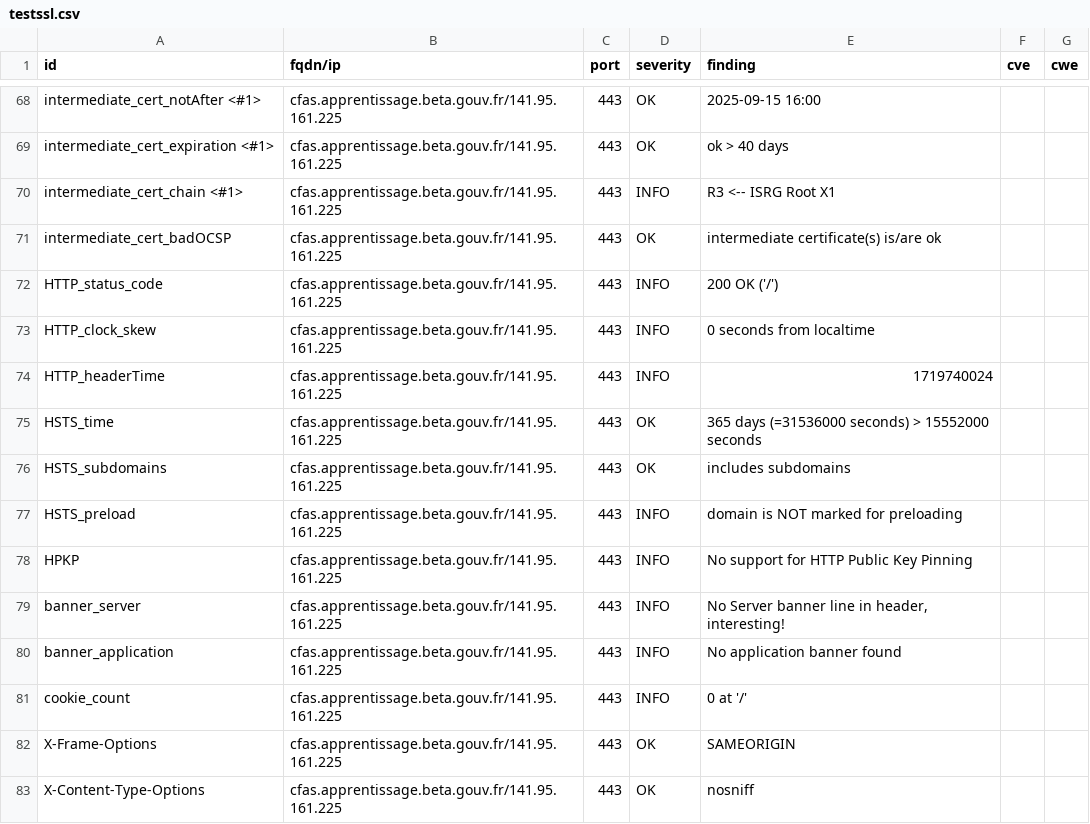
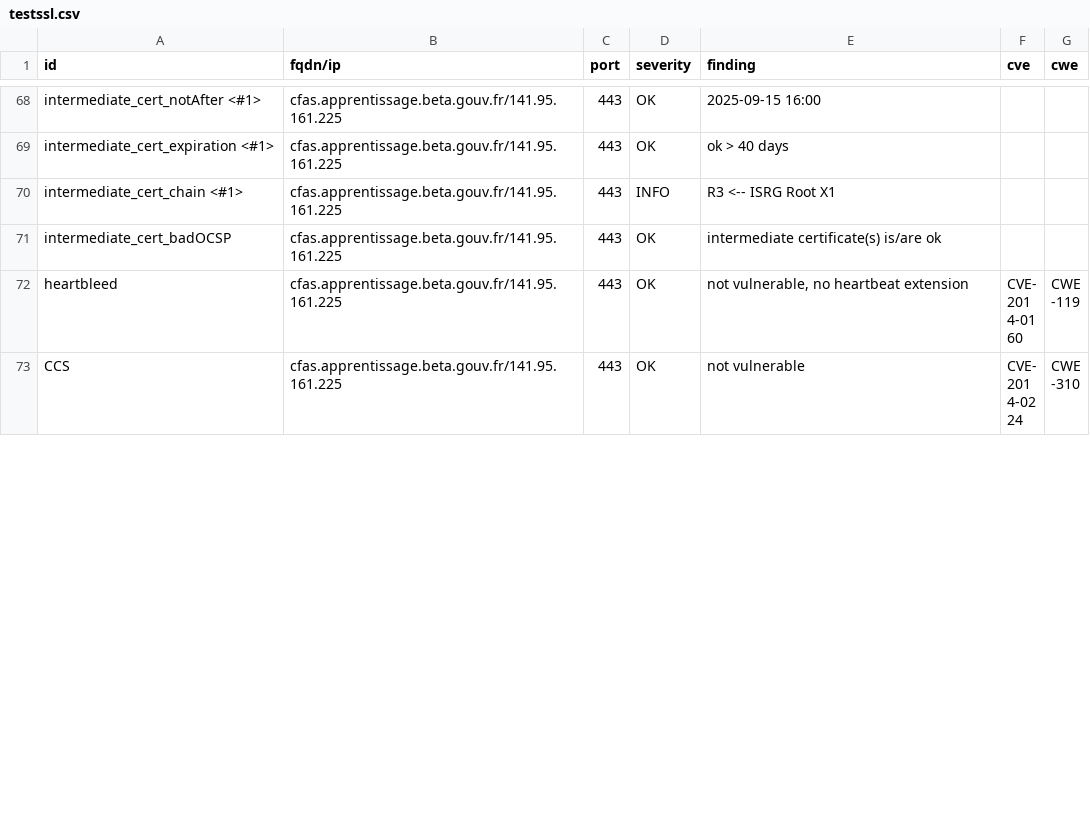
Before and after one commit to julienracine/dashlord, a CSV file: results/aHR0cHM6Ly9jZmFzLmFwcHJlbnRpc3NhZ2UuYmV0YS5nb3V2LmZy/testssl.csv, drawn as a sheet; only a part is shown, gaps mark what is left out; the shorter side is filled out with more unchanged rows; the diff covers the shown part only; the diff names each change by its address in the sheet, - before the commit and + after, or states it on an @@ line.

Commit message:
update: https://cfas.apprentissage.beta.gouv.fr

```diff
--- a/results/aHR0cHM6Ly9jZmFzLmFwcHJlbnRpc3NhZ2UuYmV0YS5nb3V2LmZy/testssl.csv
+++ b/results/aHR0cHM6Ly9jZmFzLmFwcHJlbnRpc3NhZ2UuYmV0YS5nb3V2LmZy/testssl.csv
-row 72: HTTP_status_code | cfas.apprentissage.beta.gouv.fr/141.95.161.225 | 443 | INFO | 200 OK ('/')
-row 73: HTTP_clock_skew | cfas.apprentissage.beta.gouv.fr/141.95.161.225 | 443 | INFO | 0 seconds from localtime
-row 74: HTTP_headerTime | cfas.apprentissage.beta.gouv.fr/141.95.161.225 | 443 | INFO | 1719740024
-row 75: HSTS_time | cfas.apprentissage.beta.gouv.fr/141.95.161.225 | 443 | OK | 365 days (=31536000 seconds) > 15552000 seconds
-row 76: HSTS_subdomains | cfas.apprentissage.beta.gouv.fr/141.95.161.225 | 443 | OK | includes subdomains
-row 77: HSTS_preload | cfas.apprentissage.beta.gouv.fr/141.95.161.225 | 443 | INFO | domain is NOT marked for preloading
-row 78: HPKP | cfas.apprentissage.beta.gouv.fr/141.95.161.225 | 443 | INFO | No support for HTTP Public Key Pinning
-row 79: banner_server | cfas.apprentissage.beta.gouv.fr/141.95.161.225 | 443 | INFO | No Server banner line in header, interesting!
-row 80: banner_application | cfas.apprentissage.beta.gouv.fr/141.95.161.225 | 443 | INFO | No application banner found
-row 81: cookie_count | cfas.apprentissage.beta.gouv.fr/141.95.161.225 | 443 | INFO | 0 at '/'
-row 82: X-Frame-Options | cfas.apprentissage.beta.gouv.fr/141.95.161.225 | 443 | OK | SAMEORIGIN
-row 83: X-Content-Type-Options | cfas.apprentissage.beta.gouv.fr/141.95.161.225 | 443 | OK | nosniff
```
Also changed, not shown: 5 removed rows and 6 edited cells elsewhere in this file, 14 other files.
